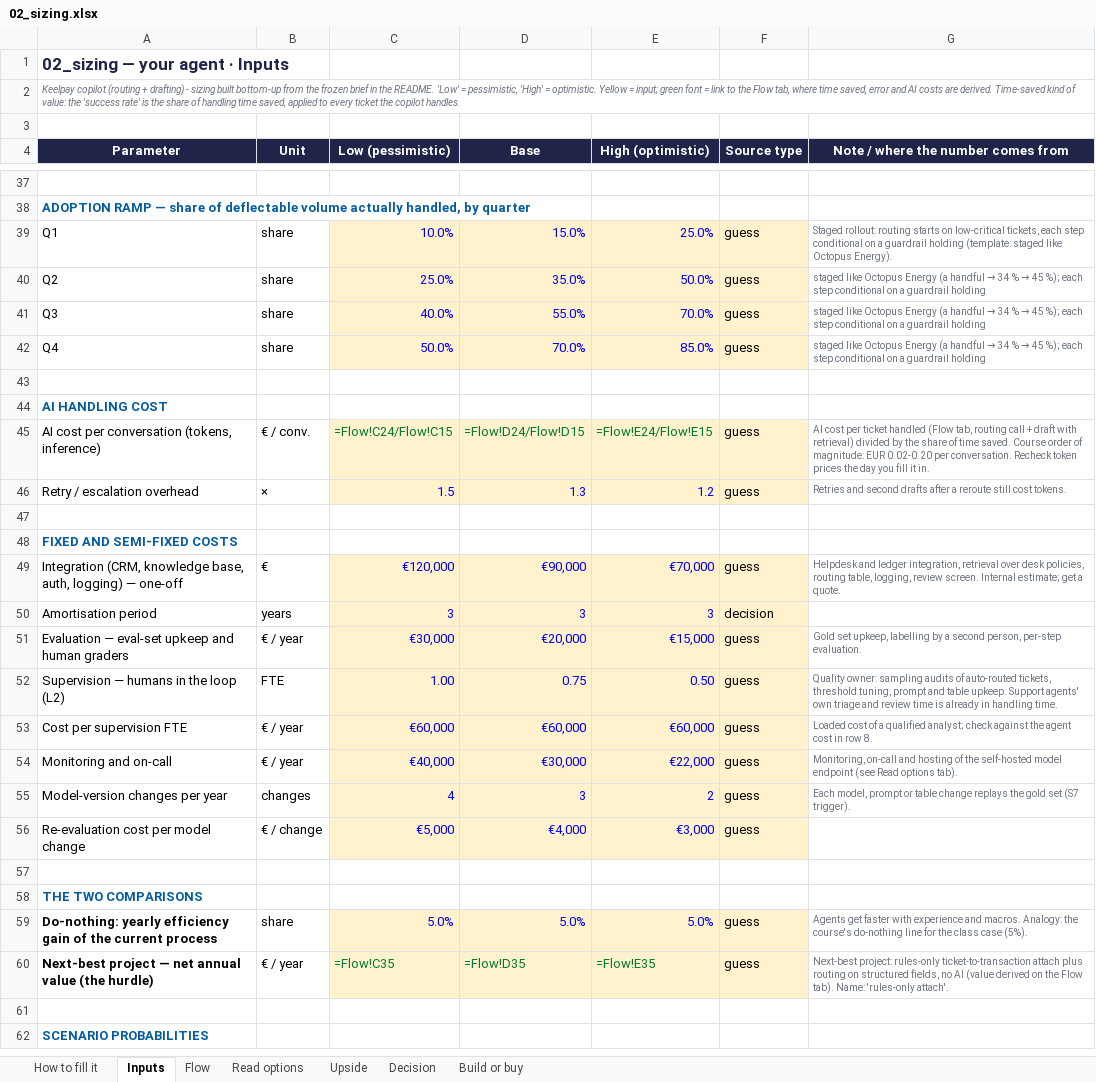
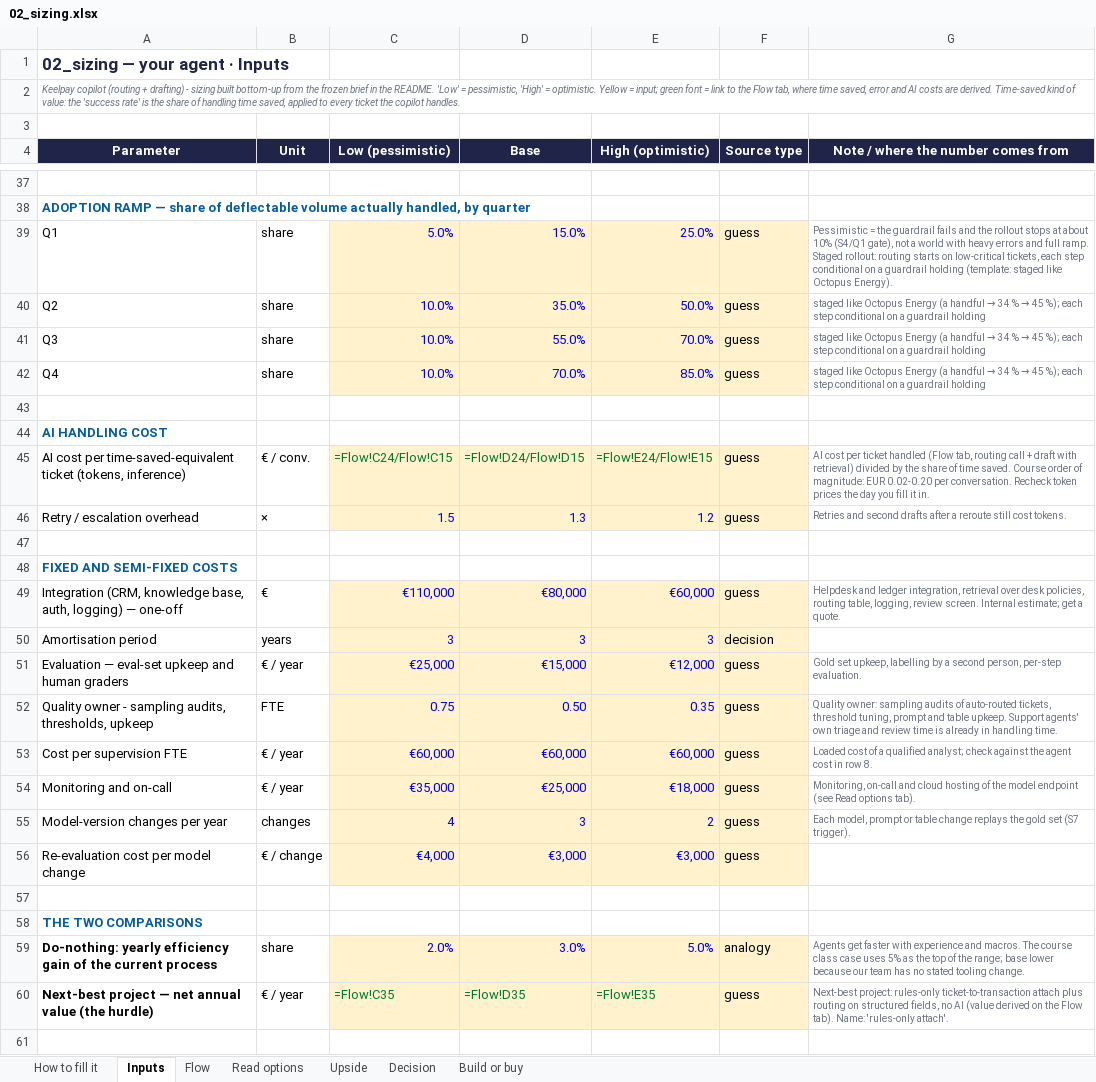
Before and after one commit to Xenodion/data-ai-product-to-delivery-navy, an Excel workbook: 02_sizing.xlsx, sheet Inputs, drawn as a sheet; only a part is shown, gaps mark what is left out; the shorter side is filled out with more unchanged rows; values as stored, in another font and other column widths than the file's, no borders; formulas without a stored value are shown as written; removed rows and columns are numbered as before the commit, all else as after; the diff covers the shown part only; the diff names each change by its address in the sheet, - before the commit and + after, or states it on an @@ line.

Commit message:
Sizing: apply review corrections (incremental errors, queue-only hand-over cost, gated pessimistic ramp, cloud hosting, per-seat vendor price)

```diff
--- a/02_sizing.xlsx (sheet Inputs)
+++ b/02_sizing.xlsx (sheet Inputs)
-C39 (Low (pessimistic)): 10.0%
+C39 (Low (pessimistic)): 5.0%
-G39: Staged rollout:…
+G39: Pessimistic = the guardrail fails and the rollout stops at about 10% (S4/Q1 gate), not a world with heavy errors and full ramp. Staged rollout:…
-C40 (Low (pessimistic)): 25.0%
+C40 (Low (pessimistic)): 10.0%
-C41 (Low (pessimistic)): 40.0%
+C41 (Low (pessimistic)): 10.0%
-C42 (Low (pessimistic)): 50.0%
+C42 (Low (pessimistic)): 10.0%
-A45 (Parameter): …cost per conversation (tokens, inference)
+A45 (Parameter): …cost per time-saved-equivalent ticket (tokens, inference)
-C49 (Low (pessimistic)): €120,000
+C49 (Low (pessimistic)): €110,000
-D49 (Base): €90,000
+D49 (Base): €80,000
-E49 (High (optimistic)): €70,000
+E49 (High (optimistic)): €60,000
-C51 (Low (pessimistic)): €30,000
+C51 (Low (pessimistic)): €25,000
-D51 (Base): €20,000
+D51 (Base): €15,000
-E51 (High (optimistic)): €15,000
+E51 (High (optimistic)): €12,000
-row 52: Supervision — humans in the loop (L2) | FTE | 1.00 | 0.75 | 0.50 | guess | Quality owner: sampling audits of auto-routed tickets, threshold tuning, prompt and table upkeep. Support agents' own triage and review time is already in handling time.
+row 52: Quality owner - sampling audits, thresholds, upkeep | FTE | 0.75 | 0.50 | 0.35 | guess | Quality owner: sampling audits of auto-routed tickets, threshold tuning, prompt and table upkeep. Support agents' own triage and review time is already in handling time.
-C54 (Low (pessimistic)): €40,000
+C54 (Low (pessimistic)): €35,000
-D54 (Base): €30,000
+D54 (Base): €25,000
-E54 (High (optimistic)): €22,000
+E54 (High (optimistic)): €18,000
-G54: …on-call and hosting of the self-hosted model endpoint…
+G54: …on-call and cloud hosting of the model endpoint…
-C56 (Low (pessimistic)): €5,000
+C56 (Low (pessimistic)): €4,000
-D56 (Base): €4,000
+D56 (Base): €3,000
-C59 (Low (pessimistic)): 5.0%
+C59 (Low (pessimistic)): 2.0%
-D59 (Base): 5.0%
+D59 (Base): 3.0%
-F59 (Source type): guess
+F59 (Source type): analogy
-G59: …and macros. Analogy: the course's do-nothing line for the class case (5%).
+G59: …and macros. The course class case uses 5% as the top of the range; base lower because our team has no stated tooling change.
```
Also changed, not shown: 4 edited cells elsewhere in this sheet, sheet Flow, sheet Decision, sheet Read options, sheet Build or buy.
